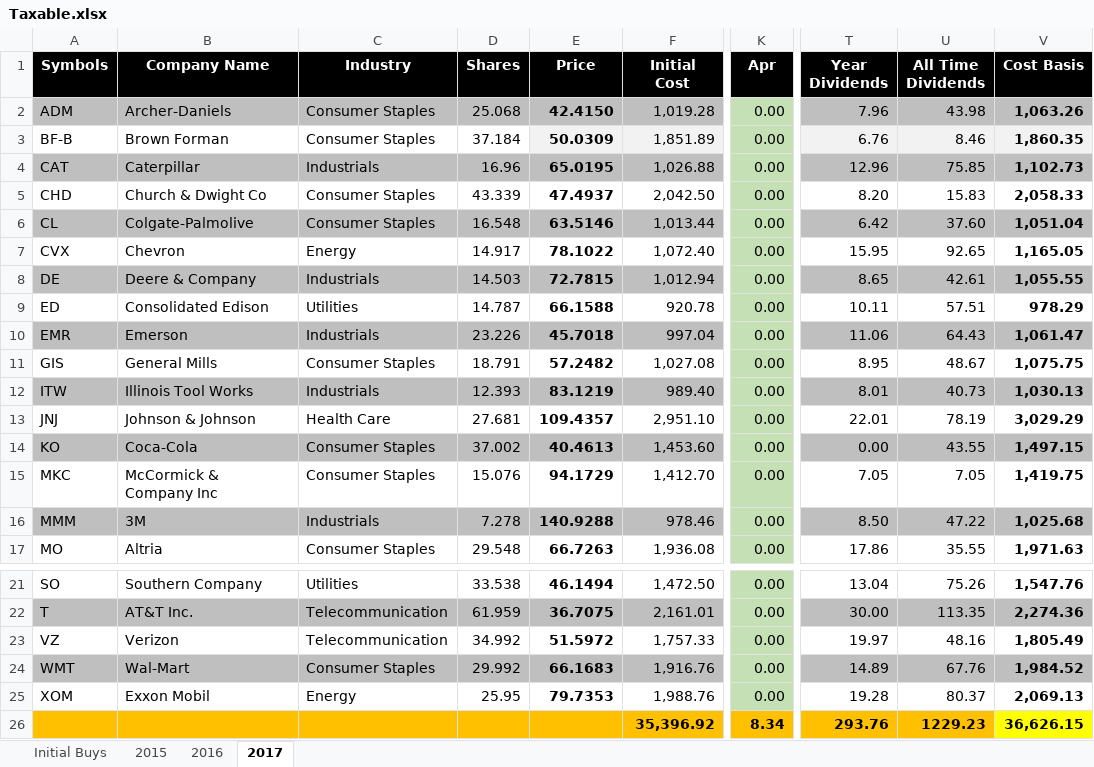
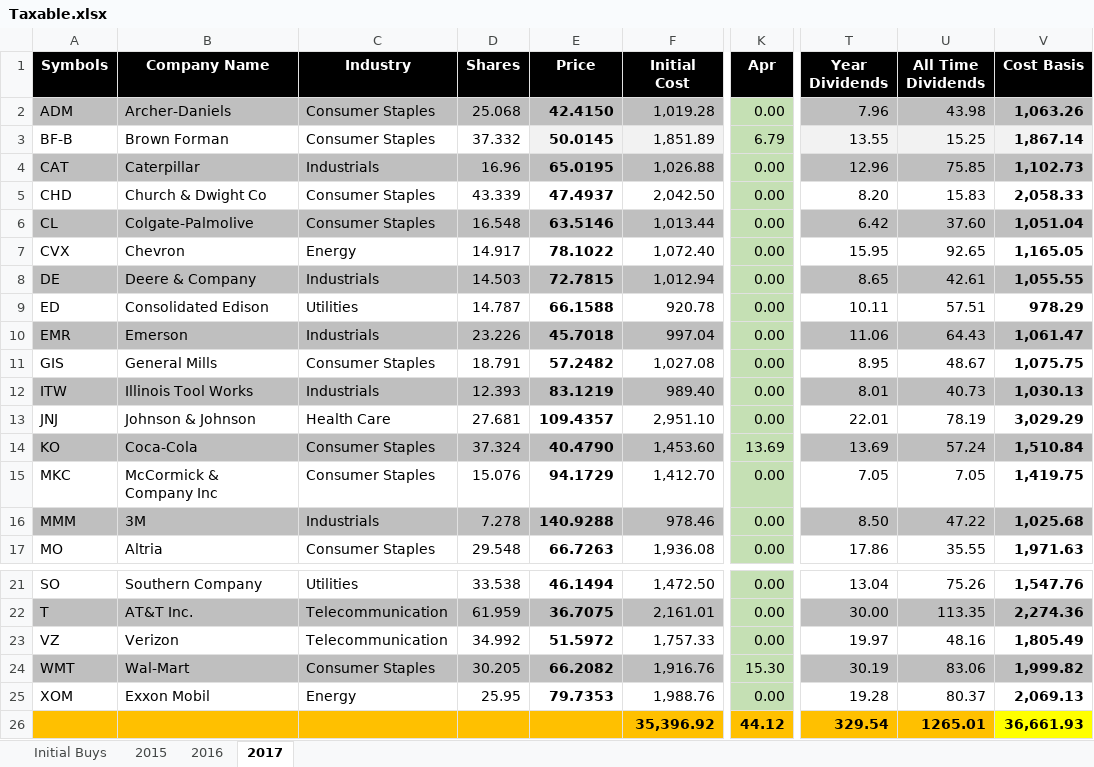
Before and after one commit to eplugplay/DividendLibertyCommercial, an Excel workbook: DividendLiberty/bin/Debug/Taxable.xlsx, sheet 2017, drawn as a sheet; only a part is shown, gaps mark what is left out; values as stored, in another font and other column widths than the file's, no borders; the diff names each change by its address in the sheet, - before the commit and + after, or states it on an @@ line.

Commit message:
updated excel taxable and total dividends.

```diff
--- a/DividendLiberty/bin/Debug/Taxable.xlsx (sheet 2017)
+++ b/DividendLiberty/bin/Debug/Taxable.xlsx (sheet 2017)
-D3 (Shares): 37.184
+D3 (Shares): 37.332
-E3 (Price): 50.0309
+E3 (Price): 50.0145
-K3 (Apr): 0.00
+K3 (Apr): 6.79
-T3 (Year Dividends): 6.76
+T3 (Year Dividends): 13.55
-U3 (All Time Dividends): 8.46
+U3 (All Time Dividends): 15.25
-V3 (Cost Basis): 1,860.35
+V3 (Cost Basis): 1,867.14
-D14 (Shares): 37.002
+D14 (Shares): 37.324
-E14 (Price): 40.4613
+E14 (Price): 40.4790
-K14 (Apr): 0.00
+K14 (Apr): 13.69
-T14 (Year Dividends): 0.00
+T14 (Year Dividends): 13.69
-U14 (All Time Dividends): 43.55
+U14 (All Time Dividends): 57.24
-V14 (Cost Basis): 1,497.15
+V14 (Cost Basis): 1,510.84
-D24 (Shares): 29.992
+D24 (Shares): 30.205
-E24 (Price): 66.1683
+E24 (Price): 66.2082
-K24 (Apr): 0.00
+K24 (Apr): 15.30
-T24 (Year Dividends): 14.89
+T24 (Year Dividends): 30.19
-U24 (All Time Dividends): 67.76
+U24 (All Time Dividends): 83.06
-V24 (Cost Basis): 1,984.52
+V24 (Cost Basis): 1,999.82
-K26 (Apr): 8.34
+K26 (Apr): 44.12
-T26 (Year Dividends): 293.76
+T26 (Year Dividends): 329.54
-U26 (All Time Dividends): 1229.23
+U26 (All Time Dividends): 1265.01
-V26 (Cost Basis): 36,626.15
+V26 (Cost Basis): 36,661.93
```
Also changed, not shown: DividendLiberty/bin/Debug/Dividend Calculation.xlsx.
